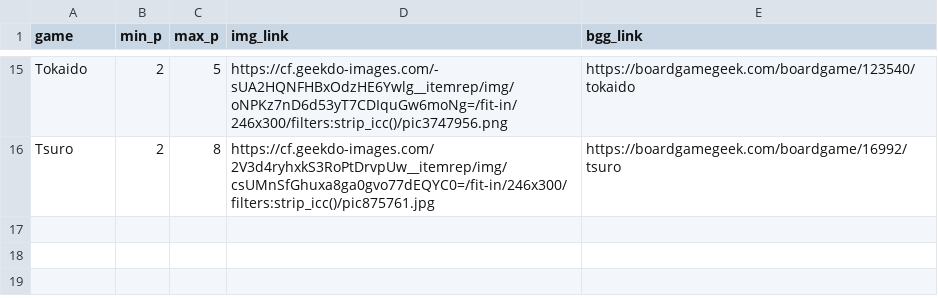
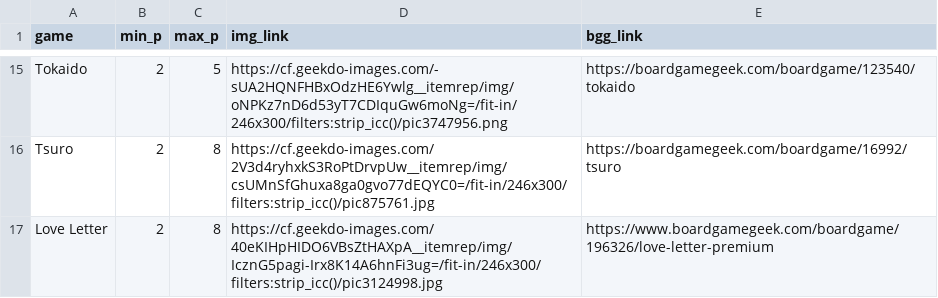
Before and after one commit to aspringf/gamenight, a CSV file: all_games.csv, drawn as a sheet; only a part is shown, gaps mark what is left out; the diff names each change by its address in the sheet, - before the commit and + after, or states it on an @@ line.

Commit message:
added love letter premium

```diff
--- a/all_games.csv
+++ b/all_games.csv
+row 17: Love Letter | 2 | 8 | https://cf.geekdo-images.com/40eKIHpHIDO6VBsZtHAXpA__itemrep/img/IcznG5pagi-Irx8K14A6hnFi3ug=/fit-in/246x300/filters:strip_icc()/pic3124998.jpg | https://www.boardgamegeek.com/boardgame/196326/love-letter-premium
```
